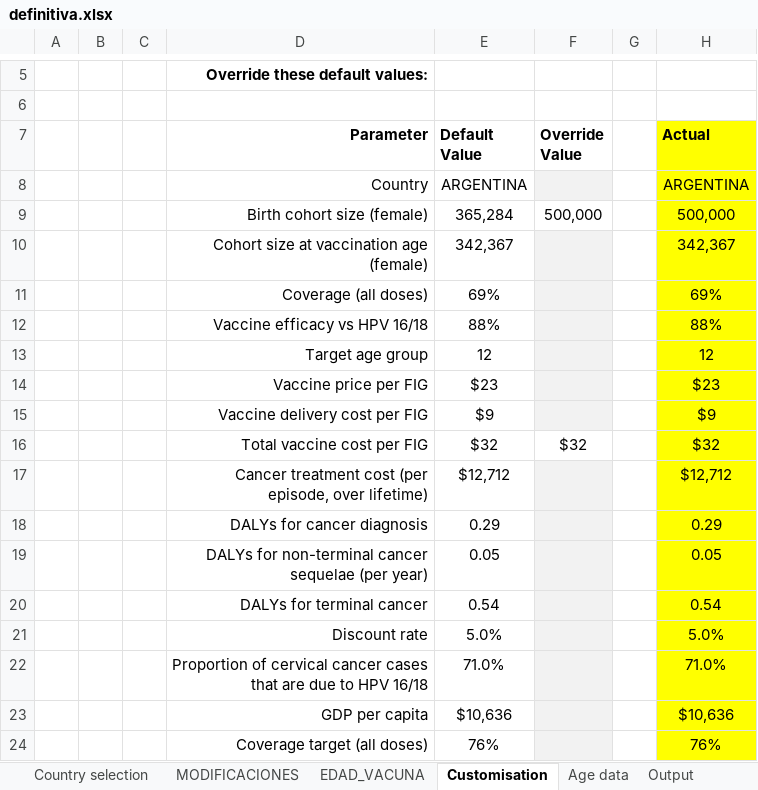
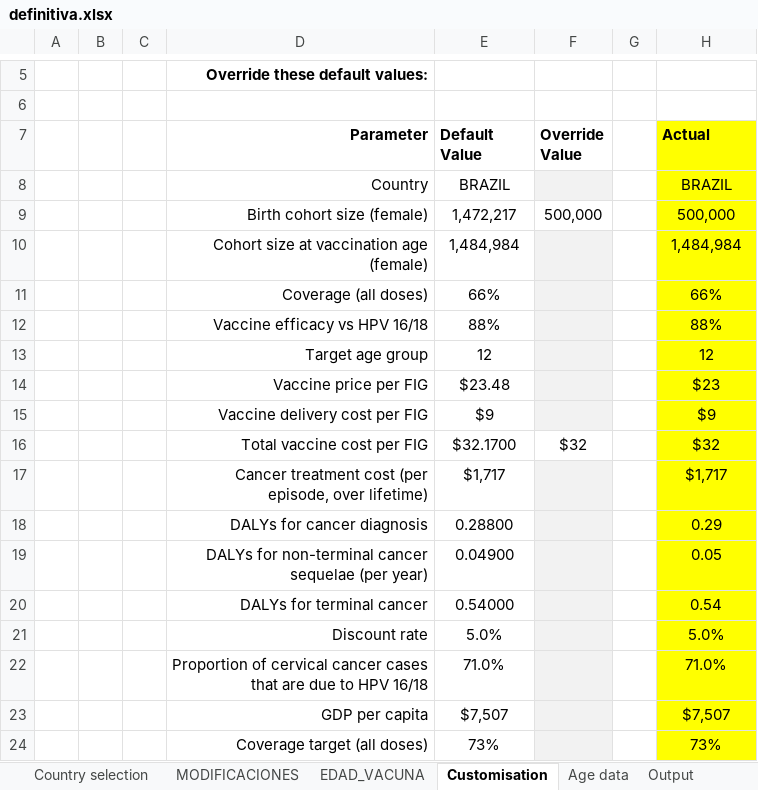
Before and after one commit to agsantoro/piaTool, an Excel workbook: hpv/xlsx/definitiva.xlsx, sheet Customisation, drawn as a sheet; only a part is shown, gaps mark what is left out; values as stored, in another font and other column widths than the file's, no borders; charts and pictures not drawn; removed rows and columns are numbered as before the commit, all else as after; the diff names each change by its address in the sheet, - before the commit and + after, or states it on an @@ line.

```diff
--- a/hpv/xlsx/definitiva.xlsx (sheet Customisation)
+++ b/hpv/xlsx/definitiva.xlsx (sheet Customisation)
-row 8:  |  |  | Country | ARGENTINA |  |  | ARGENTINA
+row 8:  |  |  | Country | BRAZIL |  |  | BRAZIL
-E9 (Default Value): 365,284
+E9 (Default Value): 1,472,217
-row 10:  |  |  | Cohort size at vaccination age (female) | 342,367 |  |  | 342,367
-row 11:  |  |  | Coverage (all doses) | 69% |  |  | 69%
+row 10:  |  |  | Cohort size at vaccination age (female) | 1,484,984 |  |  | 1,484,984
+row 11:  |  |  | Coverage (all doses) | 66% |  |  | 66%
-E14 (Default Value): $23
+E14 (Default Value): $23.48
-E16 (Default Value): $32
+E16 (Default Value): $32.1700
-row 17:  |  |  | Cancer treatment cost (per episode, over lifetime) | $12,712 |  |  | $12,712
+row 17:  |  |  | Cancer treatment cost (per episode, over lifetime) | $1,717 |  |  | $1,717
-E18 (Default Value): 0.29
+E18 (Default Value): 0.28800
-E19 (Default Value): 0.05
+E19 (Default Value): 0.04900
-E20 (Default Value): 0.54
+E20 (Default Value): 0.54000
-row 23:  |  |  | GDP per capita | $10,636 |  |  | $10,636
-row 24:  |  |  | Coverage target (all doses) | 76% |  |  | 76%
+row 23:  |  |  | GDP per capita | $7,507 |  |  | $7,507
+row 24:  |  |  | Coverage target (all doses) | 73% |  |  | 73%
```
Also changed, not shown: sheet mortcecx, sheet mortall, sheet Model, sheet Parameters, sheet incidence, sheet Life table, 4 more sheets, formulas that keep their value, charts or pictures, 3 other files.
